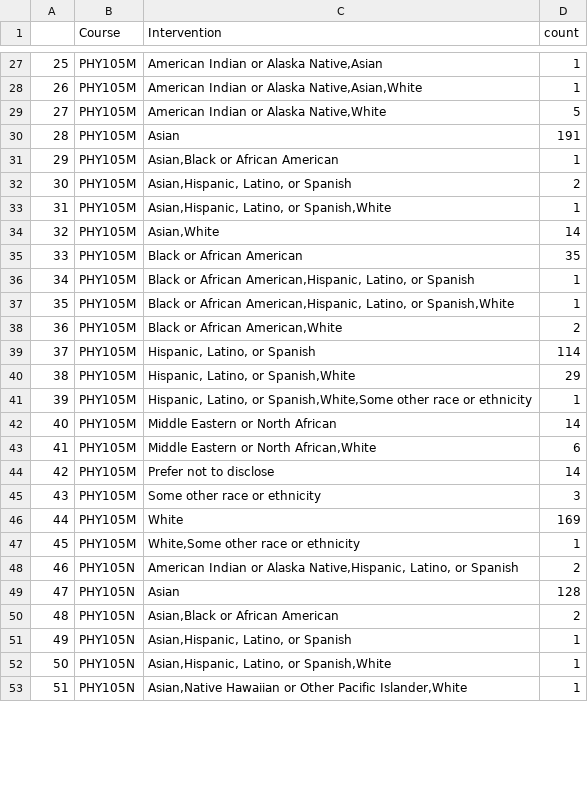
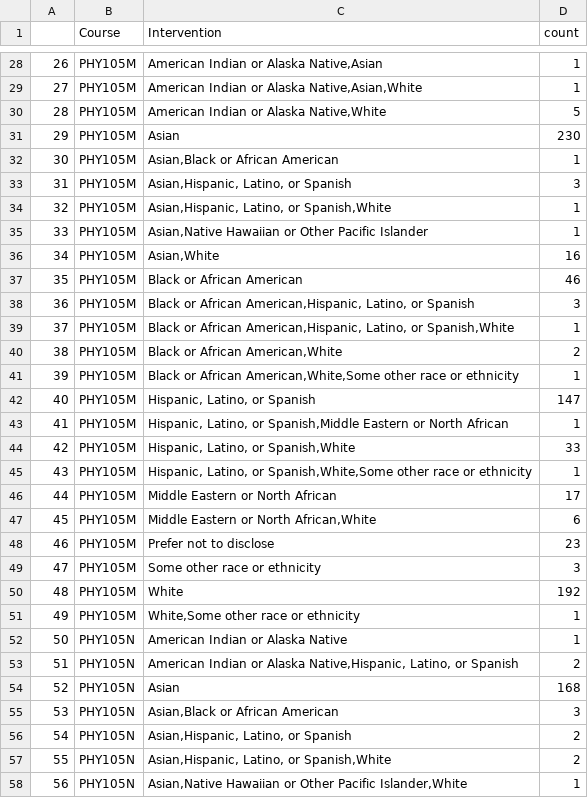
Before and after one commit to Pontigre/PER_analysis, a CSV file: ExportedFiles/Sage_Counts2.csv, drawn as a sheet; only a part is shown, gaps mark what is left out; addresses are those after the commit; the diff covers the shown part only; the diff names each change by its address in the sheet, - before the commit and + after, or states it on an @@ line.

```diff
--- a/ExportedFiles/Sage_Counts2.csv
+++ b/ExportedFiles/Sage_Counts2.csv
@@ column A renumbered from row 14 down @@
-D31 (count): 191
+D31 (count): 230
-D33 (count): 2
+D33 (count): 3
+row 35: 33 | PHY105M | Asian,Native Hawaiian or Other Pacific Islander | 1
-D36 (count): 14
+D36 (count): 16
-D37 (count): 35
+D37 (count): 46
-D38 (count): 1
+D38 (count): 3
+row 41: 39 | PHY105M | Black or African American,White,Some other race or ethnicity | 1
-D42 (count): 114
+D42 (count): 147
+row 43: 41 | PHY105M | Hispanic, Latino, or Spanish,Middle Eastern or North African | 1
-D44 (count): 29
+D44 (count): 33
-D46 (count): 14
+D46 (count): 17
-D48 (count): 14
+D48 (count): 23
-D50 (count): 169
+D50 (count): 192
+row 52: 50 | PHY105N | American Indian or Alaska Native | 1
-D54 (count): 128
+D54 (count): 168
-D55 (count): 2
+D55 (count): 3
-D56:D57 (count): 1
+D56:D57 (count): 2
```
Also changed, not shown: 11 added rows and 110 edited cells elsewhere in this file, ExportedFiles/SAGE_CFA.csv, ExportedFiles/SAGE_CorrM.csv, 23 other files.
